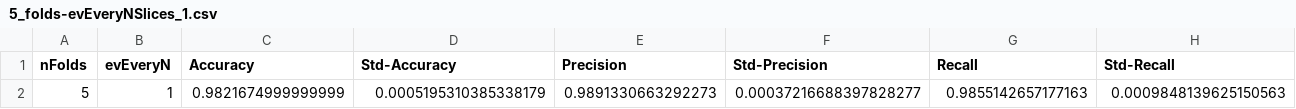
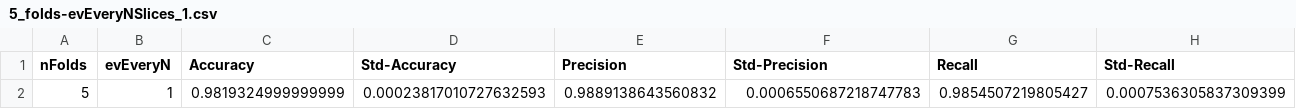
Before and after one commit to Dosclic98/dbn-sim-learning, a CSV file: results/5_folds-evEveryNSlices_1.csv, drawn as a sheet; only a part is shown; removed rows and columns are numbered as before the commit, all else as after; rows hold the shown columns only; the diff names each change by its address in the sheet, - before the commit and + after, or states it on an @@ line.

```diff
--- a/results/5_folds-evEveryNSlices_1.csv
+++ b/results/5_folds-evEveryNSlices_1.csv
-row 2: 5 | 1 | 0.9821674999999999 | 0.0005195310385338179 | 0.9891330663292273 | 0.00037216688397828277 | 0.9855142657177163 | 0.0009848139625150563
+row 2: 5 | 1 | 0.9819324999999999 | 0.00023817010727632593 | 0.9889138643560832 | 0.0006550687218747783 | 0.9854507219805427 | 0.0007536305837309399
```
Also changed, not shown: results/5_folds-evEveryNSlices_10.csv, results/5_folds-evEveryNSlices_2.csv, 15 other files.
